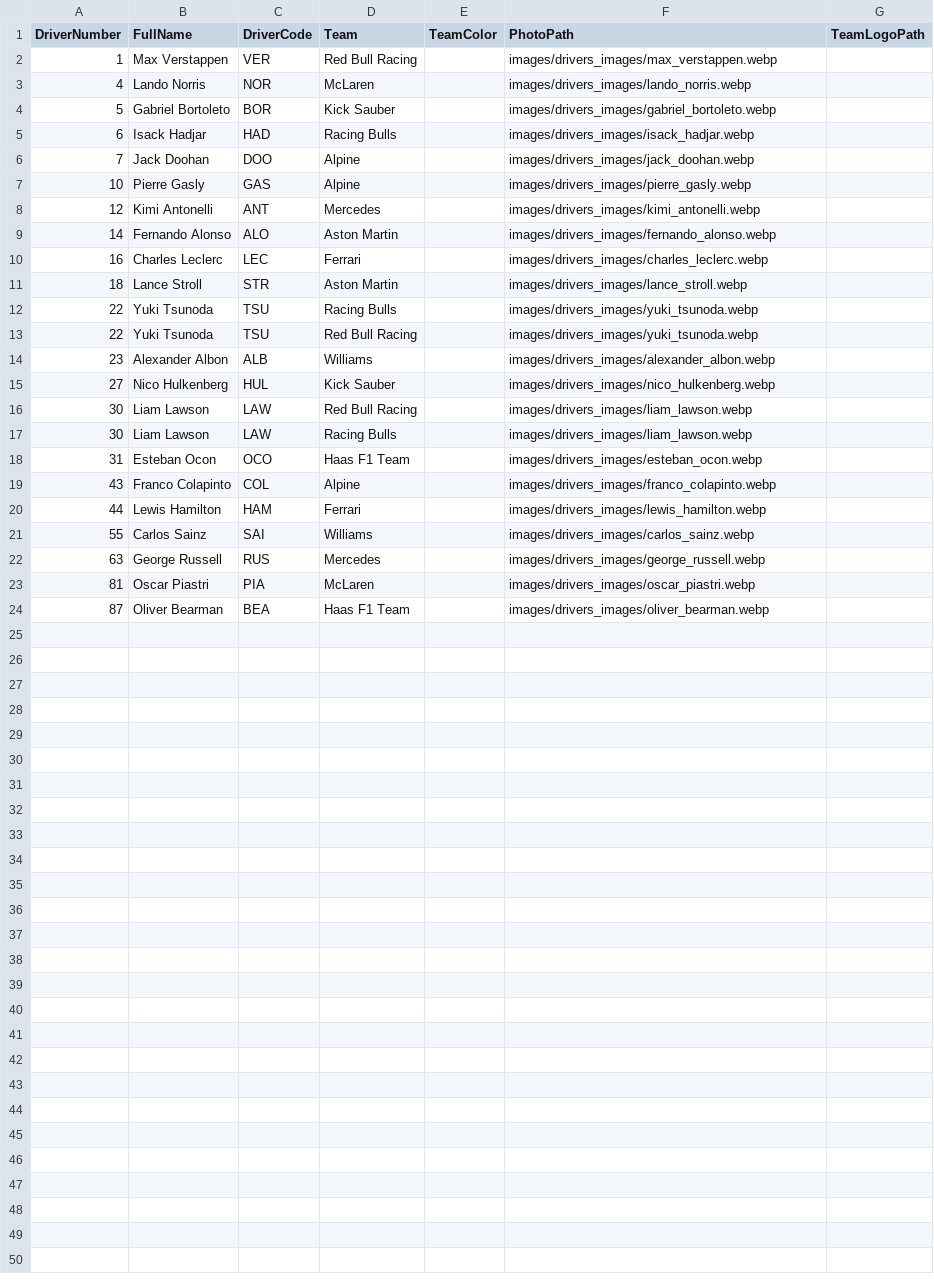
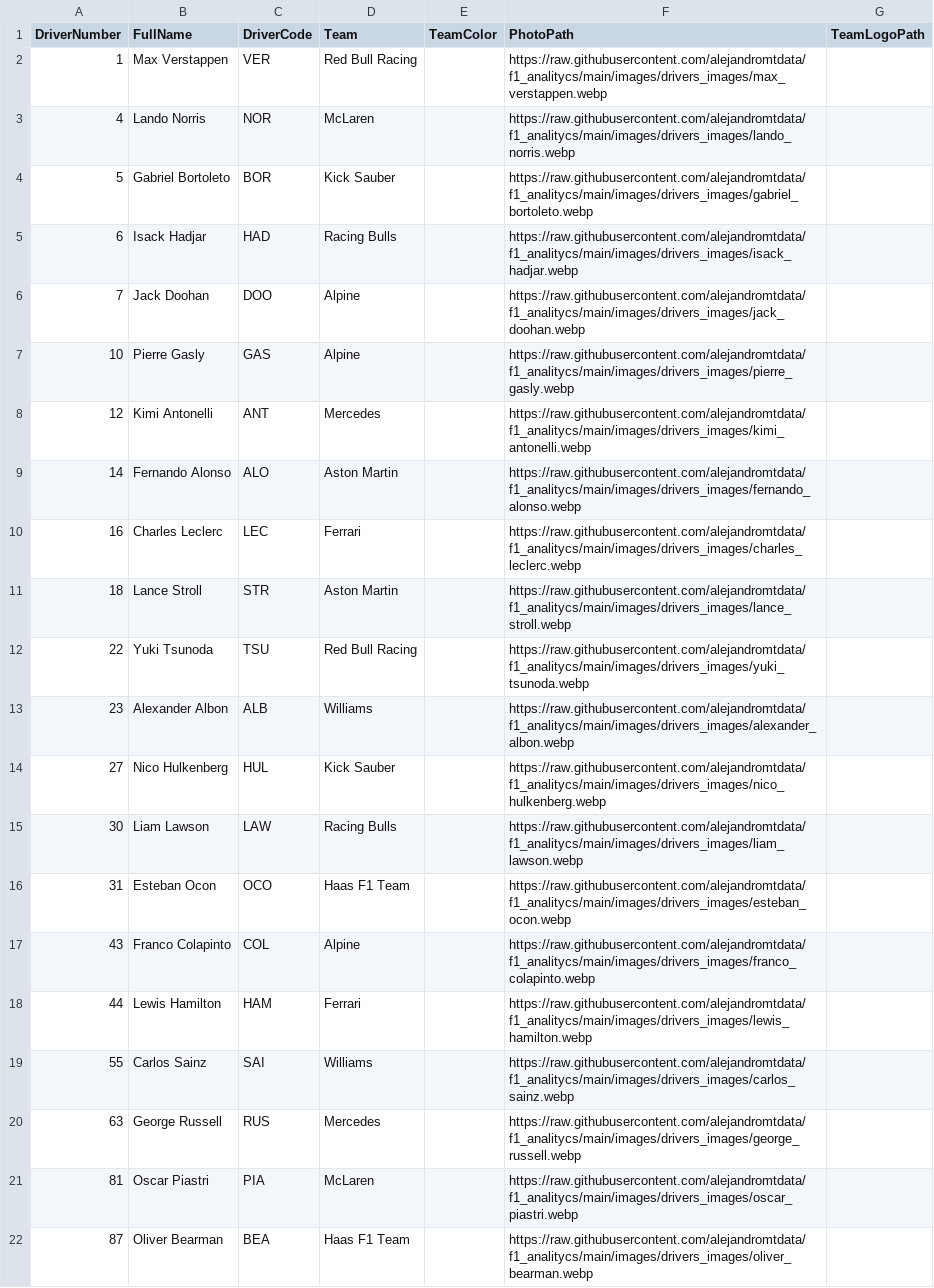
Before and after one commit to alejandromtdata/f1_analitycs, a CSV file: data/clean/dim_drivers.csv, drawn as a sheet.

```diff
--- a/data/clean/dim_drivers.csv
+++ b/data/clean/dim_drivers.csv
@@ -1,24 +1,22 @@
 DriverNumber,FullName,DriverCode,Team,TeamColor,PhotoPath,TeamLogoPath
-1,Max Verstappen,VER,Red Bull Racing,,images/drivers_images/max_verstappen.webp,
-4,Lando Norris,NOR,McLaren,,images/drivers_images/lando_norris.webp,
-5,Gabriel Bortoleto,BOR,Kick Sauber,,images/drivers_images/gabriel_bortoleto.webp,
-6,Isack Hadjar,HAD,Racing Bulls,,images/drivers_images/isack_hadjar.webp,
-7,Jack Doohan,DOO,Alpine,,images/drivers_images/jack_doohan.webp,
-10,Pierre Gasly,GAS,Alpine,,images/drivers_images/pierre_gasly.webp,
-12,Kimi Antonelli,ANT,Mercedes,,images/drivers_images/kimi_antonelli.webp,
-14,Fernando Alonso,ALO,Aston Martin,,images/drivers_images/fernando_alonso.webp,
-16,Charles Leclerc,LEC,Ferrari,,images/drivers_images/charles_leclerc.webp,
-18,Lance Stroll,STR,Aston Martin,,images/drivers_images/lance_stroll.webp,
-22,Yuki Tsunoda,TSU,Racing Bulls,,images/drivers_images/yuki_tsunoda.webp,
-22,Yuki Tsunoda,TSU,Red Bull Racing,,images/drivers_images/yuki_tsunoda.webp,
-23,Alexander Albon,ALB,Williams,,images/drivers_images/alexander_albon.webp,
-27,Nico Hulkenberg,HUL,Kick Sauber,,images/drivers_images/nico_hulkenberg.webp,
-30,Liam Lawson,LAW,Red Bull Racing,,images/drivers_images/liam_lawson.webp,
-30,Liam Lawson,LAW,Racing Bulls,,images/drivers_images/liam_lawson.webp,
-31,Esteban Ocon,OCO,Haas F1 Team,,images/drivers_images/esteban_ocon.webp,
-43,Franco Colapinto,COL,Alpine,,images/drivers_images/franco_colapinto.webp,
-44,Lewis Hamilton,HAM,Ferrari,,images/drivers_images/lewis_hamilton.webp,
-55,Carlos Sainz,SAI,Williams,,images/drivers_images/carlos_sainz.webp,
-63,George Russell,RUS,Mercedes,,images/drivers_images/george_russell.webp,
-81,Oscar Piastri,PIA,McLaren,,images/drivers_images/oscar_piastri.webp,
-87,Oliver Bearman,BEA,Haas F1 Team,,images/drivers_images/oliver_bearman.webp,
+1,Max Verstappen,VER,Red Bull Racing,,https://raw.githubusercontent.com/alejandromtdata/f1_analitycs/main/images/drivers_images/max_verstappen.webp,
+4,Lando Norris,NOR,McLaren,,https://raw.githubusercontent.com/alejandromtdata/f1_analitycs/main/images/drivers_images/lando_norris.webp,
+5,Gabriel Bortoleto,BOR,Kick Sauber,,https://raw.githubusercontent.com/alejandromtdata/f1_analitycs/main/images/drivers_images/gabriel_bortoleto.webp,
+6,Isack Hadjar,HAD,Racing Bulls,,https://raw.githubusercontent.com/alejandromtdata/f1_analitycs/main/images/drivers_images/isack_hadjar.webp,
+7,Jack Doohan,DOO,Alpine,,https://raw.githubusercontent.com/alejandromtdata/f1_analitycs/main/images/drivers_images/jack_doohan.webp,
+10,Pierre Gasly,GAS,Alpine,,https://raw.githubusercontent.com/alejandromtdata/f1_analitycs/main/images/drivers_images/pierre_gasly.webp,
+12,Kimi Antonelli,ANT,Mercedes,,https://raw.githubusercontent.com/alejandromtdata/f1_analitycs/main/images/drivers_images/kimi_antonelli.webp,
+14,Fernando Alonso,ALO,Aston Martin,,https://raw.githubusercontent.com/alejandromtdata/f1_analitycs/main/images/drivers_images/fernando_alonso.webp,
+16,Charles Leclerc,LEC,Ferrari,,https://raw.githubusercontent.com/alejandromtdata/f1_analitycs/main/images/drivers_images/charles_leclerc.webp,
+18,Lance Stroll,STR,Aston Martin,,https://raw.githubusercontent.com/alejandromtdata/f1_analitycs/main/images/drivers_images/lance_stroll.webp,
+22,Yuki Tsunoda,TSU,Red Bull Racing,,https://raw.githubusercontent.com/alejandromtdata/f1_analitycs/main/images/drivers_images/yuki_tsunoda.webp,
+23,Alexander Albon,ALB,Williams,,https://raw.githubusercontent.com/alejandromtdata/f1_analitycs/main/images/drivers_images/alexander_albon.webp,
+27,Nico Hulkenberg,HUL,Kick Sauber,,https://raw.githubusercontent.com/alejandromtdata/f1_analitycs/main/images/drivers_images/nico_hulkenberg.webp,
+30,Liam Lawson,LAW,Racing Bulls,,https://raw.githubusercontent.com/alejandromtdata/f1_analitycs/main/images/drivers_images/liam_lawson.webp,
+31,Esteban Ocon,OCO,Haas F1 Team,,https://raw.githubusercontent.com/alejandromtdata/f1_analitycs/main/images/drivers_images/esteban_ocon.webp,
+43,Franco Colapinto,COL,Alpine,,https://raw.githubusercontent.com/alejandromtdata/f1_analitycs/main/images/drivers_images/franco_colapinto.webp,
+44,Lewis Hamilton,HAM,Ferrari,,https://raw.githubusercontent.com/alejandromtdata/f1_analitycs/main/images/drivers_images/lewis_hamilton.webp,
+55,Carlos Sainz,SAI,Williams,,https://raw.githubusercontent.com/alejandromtdata/f1_analitycs/main/images/drivers_images/carlos_sainz.webp,
+63,George Russell,RUS,Mercedes,,https://raw.githubusercontent.com/alejandromtdata/f1_analitycs/main/images/drivers_images/george_russell.webp,
+81,Oscar Piastri,PIA,McLaren,,https://raw.githubusercontent.com/alejandromtdata/f1_analitycs/main/images/drivers_images/oscar_piastri.webp,
+87,Oliver Bearman,BEA,Haas F1 Team,,https://raw.githubusercontent.com/alejandromtdata/f1_analitycs/main/images/drivers_images/oliver_bearman.webp,
```
Also changed, not shown: 5 other files.
